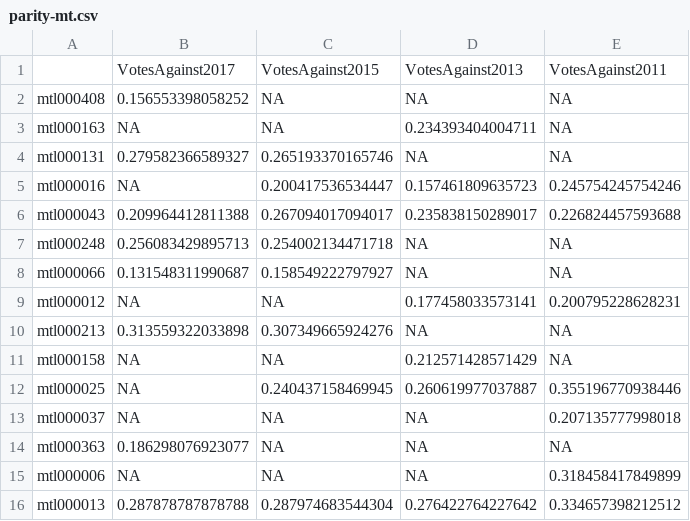
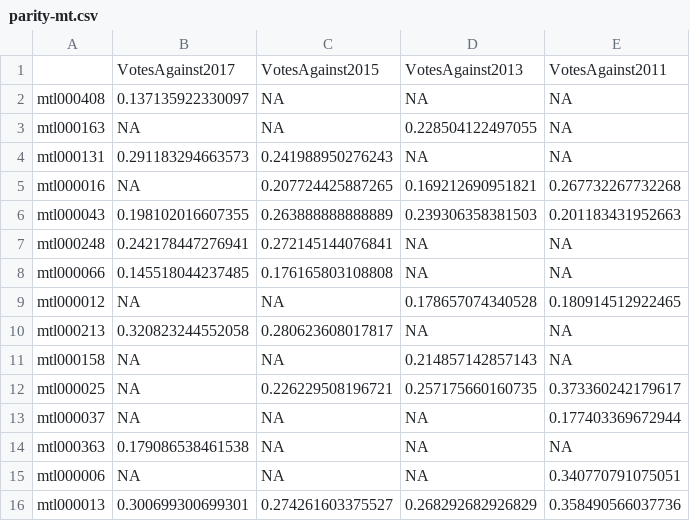
Before and after one commit to seansegal/parity-in-the-senate, a CSV file: data/mt/parity-mt.csv, drawn as a sheet; only a part is shown; the diff covers the shown part only.

```diff
--- a/data/mt/parity-mt.csv
+++ b/data/mt/parity-mt.csv
@@ -1,16 +1,16 @@
 "","VotesAgainst2017","VotesAgainst2015","VotesAgainst2013","VotesAgainst2011"
-"mtl000408",0.156553398058252,NA,NA,NA
-"mtl000163",NA,NA,0.234393404004711,NA
-"mtl000131",0.279582366589327,0.265193370165746,NA,NA
-"mtl000016",NA,0.200417536534447,0.157461809635723,0.245754245754246
-"mtl000043",0.209964412811388,0.267094017094017,0.235838150289017,0.226824457593688
-"mtl000248",0.256083429895713,0.254002134471718,NA,NA
-"mtl000066",0.131548311990687,0.158549222797927,NA,NA
-"mtl000012",NA,NA,0.177458033573141,0.200795228628231
-"mtl000213",0.313559322033898,0.307349665924276,NA,NA
-"mtl000158",NA,NA,0.212571428571429,NA
-"mtl000025",NA,0.240437158469945,0.260619977037887,0.355196770938446
-"mtl000037",NA,NA,NA,0.207135777998018
-"mtl000363",0.186298076923077,NA,NA,NA
-"mtl000006",NA,NA,NA,0.318458417849899
-"mtl000013",0.287878787878788,0.287974683544304,0.276422764227642,0.334657398212512
+"mtl000408",0.137135922330097,NA,NA,NA
+"mtl000163",NA,NA,0.228504122497055,NA
+"mtl000131",0.291183294663573,0.241988950276243,NA,NA
+"mtl000016",NA,0.207724425887265,0.169212690951821,0.267732267732268
+"mtl000043",0.198102016607355,0.263888888888889,0.239306358381503,0.201183431952663
+"mtl000248",0.242178447276941,0.272145144076841,NA,NA
+"mtl000066",0.145518044237485,0.176165803108808,NA,NA
+"mtl000012",NA,NA,0.178657074340528,0.180914512922465
+"mtl000213",0.320823244552058,0.280623608017817,NA,NA
+"mtl000158",NA,NA,0.214857142857143,NA
+"mtl000025",NA,0.226229508196721,0.257175660160735,0.373360242179617
+"mtl000037",NA,NA,NA,0.177403369672944
+"mtl000363",0.179086538461538,NA,NA,NA
+"mtl000006",NA,NA,NA,0.340770791075051
+"mtl000013",0.300699300699301,0.274261603375527,0.268292682926829,0.358490566037736
```
Also changed, not shown: 157 edited cells elsewhere in this file, 1 other file.
